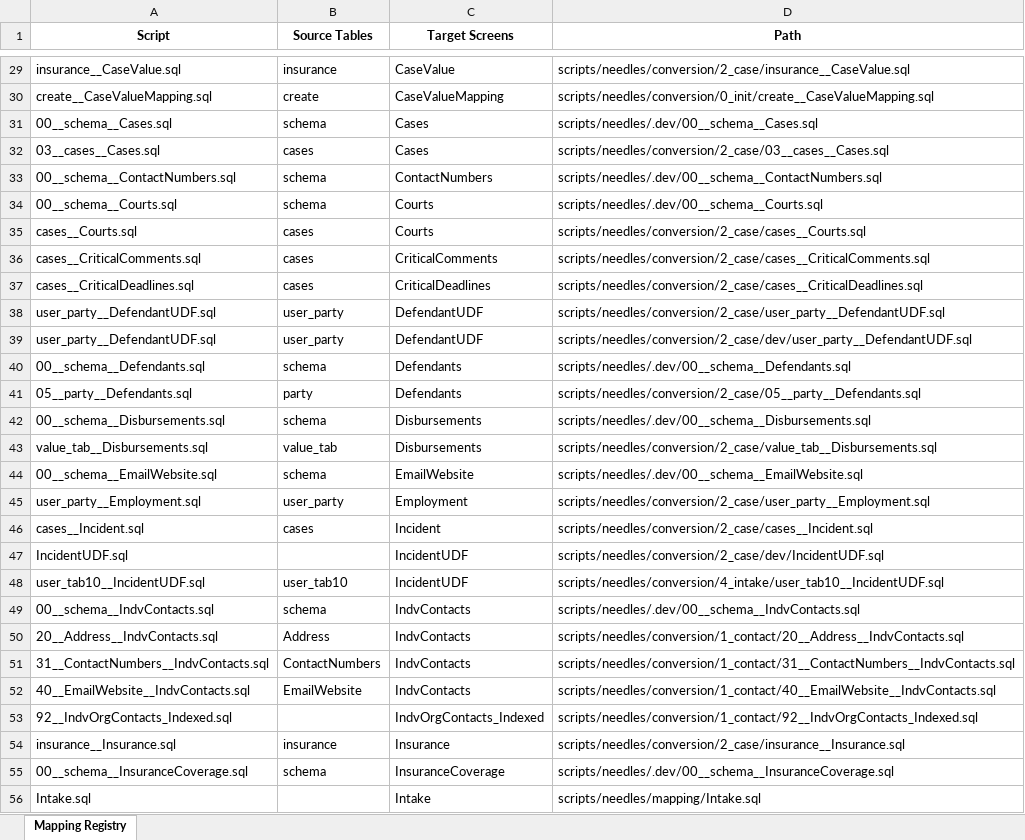
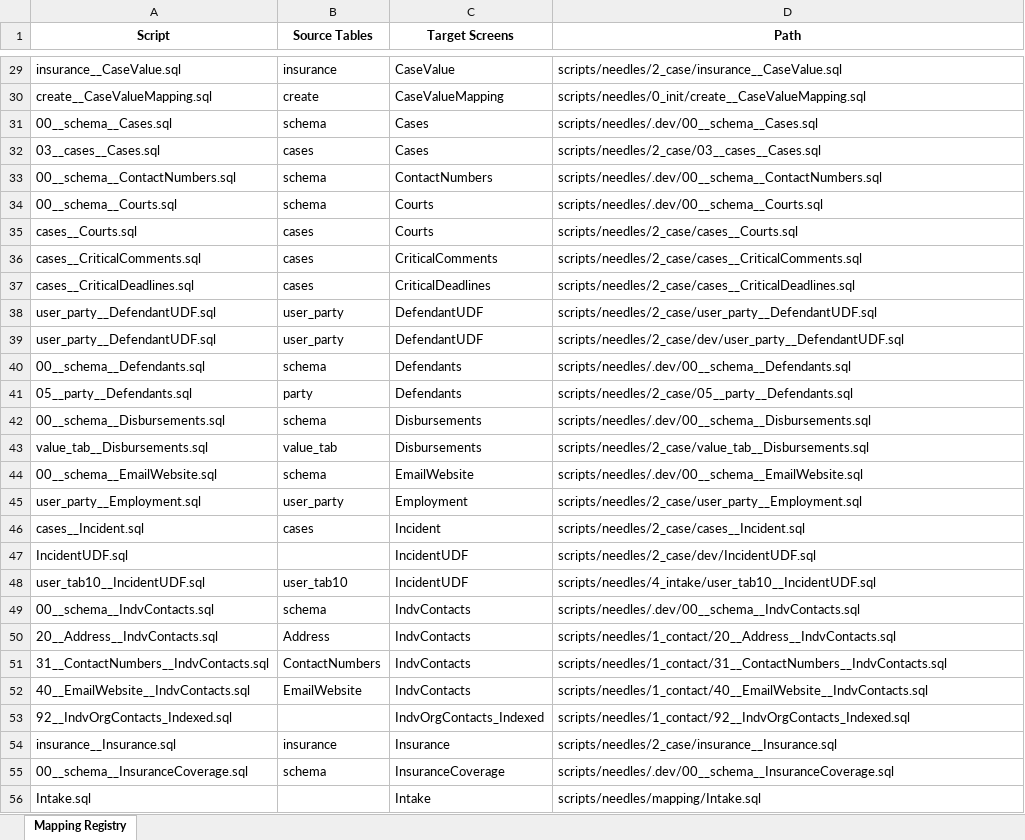
Before and after one commit to dylangetssmart/john-salazar, an Excel workbook: needles_schema_mapping_registry.xlsx, sheet Mapping Registry, drawn as a sheet; only a part is shown, gaps mark what is left out; values as stored, in another font and other column widths than the file's, no borders; the diff covers the shown part only; the diff names each change by its address in the sheet, - before the commit and + after, or states it on an @@ line.

```diff
--- a/needles_schema_mapping_registry.xlsx (sheet Mapping Registry)
+++ b/needles_schema_mapping_registry.xlsx (sheet Mapping Registry)
-D29 (Path): scripts/needles/conversion/2_case/insurance__CaseValue.sql
+D29 (Path): scripts/needles/2_case/insurance__CaseValue.sql
-D30 (Path): scripts/needles/conversion/0_init/create__CaseValueMapping.sql
+D30 (Path): scripts/needles/0_init/create__CaseValueMapping.sql
-D32 (Path): scripts/needles/conversion/2_case/03__cases__Cases.sql
+D32 (Path): scripts/needles/2_case/03__cases__Cases.sql
-D35 (Path): scripts/needles/conversion/2_case/cases__Courts.sql
+D35 (Path): scripts/needles/2_case/cases__Courts.sql
-D36 (Path): scripts/needles/conversion/2_case/cases__CriticalComments.sql
+D36 (Path): scripts/needles/2_case/cases__CriticalComments.sql
-D37 (Path): scripts/needles/conversion/2_case/cases__CriticalDeadlines.sql
+D37 (Path): scripts/needles/2_case/cases__CriticalDeadlines.sql
-D38 (Path): scripts/needles/conversion/2_case/user_party__DefendantUDF.sql
+D38 (Path): scripts/needles/2_case/user_party__DefendantUDF.sql
-D39 (Path): scripts/needles/conversion/2_case/dev/user_party__DefendantUDF.sql
+D39 (Path): scripts/needles/2_case/dev/user_party__DefendantUDF.sql
-D41 (Path): scripts/needles/conversion/2_case/05__party__Defendants.sql
+D41 (Path): scripts/needles/2_case/05__party__Defendants.sql
-D43 (Path): scripts/needles/conversion/2_case/value_tab__Disbursements.sql
+D43 (Path): scripts/needles/2_case/value_tab__Disbursements.sql
-D45 (Path): scripts/needles/conversion/2_case/user_party__Employment.sql
+D45 (Path): scripts/needles/2_case/user_party__Employment.sql
-D46 (Path): scripts/needles/conversion/2_case/cases__Incident.sql
+D46 (Path): scripts/needles/2_case/cases__Incident.sql
-D47 (Path): scripts/needles/conversion/2_case/dev/IncidentUDF.sql
+D47 (Path): scripts/needles/2_case/dev/IncidentUDF.sql
-D48 (Path): scripts/needles/conversion/4_intake/user_tab10__IncidentUDF.sql
+D48 (Path): scripts/needles/4_intake/user_tab10__IncidentUDF.sql
-D50 (Path): scripts/needles/conversion/1_contact/20__Address__IndvContacts.sql
+D50 (Path): scripts/needles/1_contact/20__Address__IndvContacts.sql
-D51 (Path): scripts/needles/conversion/1_contact/31__ContactNumbers__IndvContacts.sql
+D51 (Path): scripts/needles/1_contact/31__ContactNumbers__IndvContacts.sql
-D52 (Path): scripts/needles/conversion/1_contact/40__EmailWebsite__IndvContacts.sql
+D52 (Path): scripts/needles/1_contact/40__EmailWebsite__IndvContacts.sql
-D53 (Path): scripts/needles/conversion/1_contact/92__IndvOrgContacts_Indexed.sql
+D53 (Path): scripts/needles/1_contact/92__IndvOrgContacts_Indexed.sql
-D54 (Path): scripts/needles/conversion/2_case/insurance__Insurance.sql
+D54 (Path): scripts/needles/2_case/insurance__Insurance.sql
```
Also changed, not shown: 116 edited cells elsewhere in this sheet, 1 other file.
